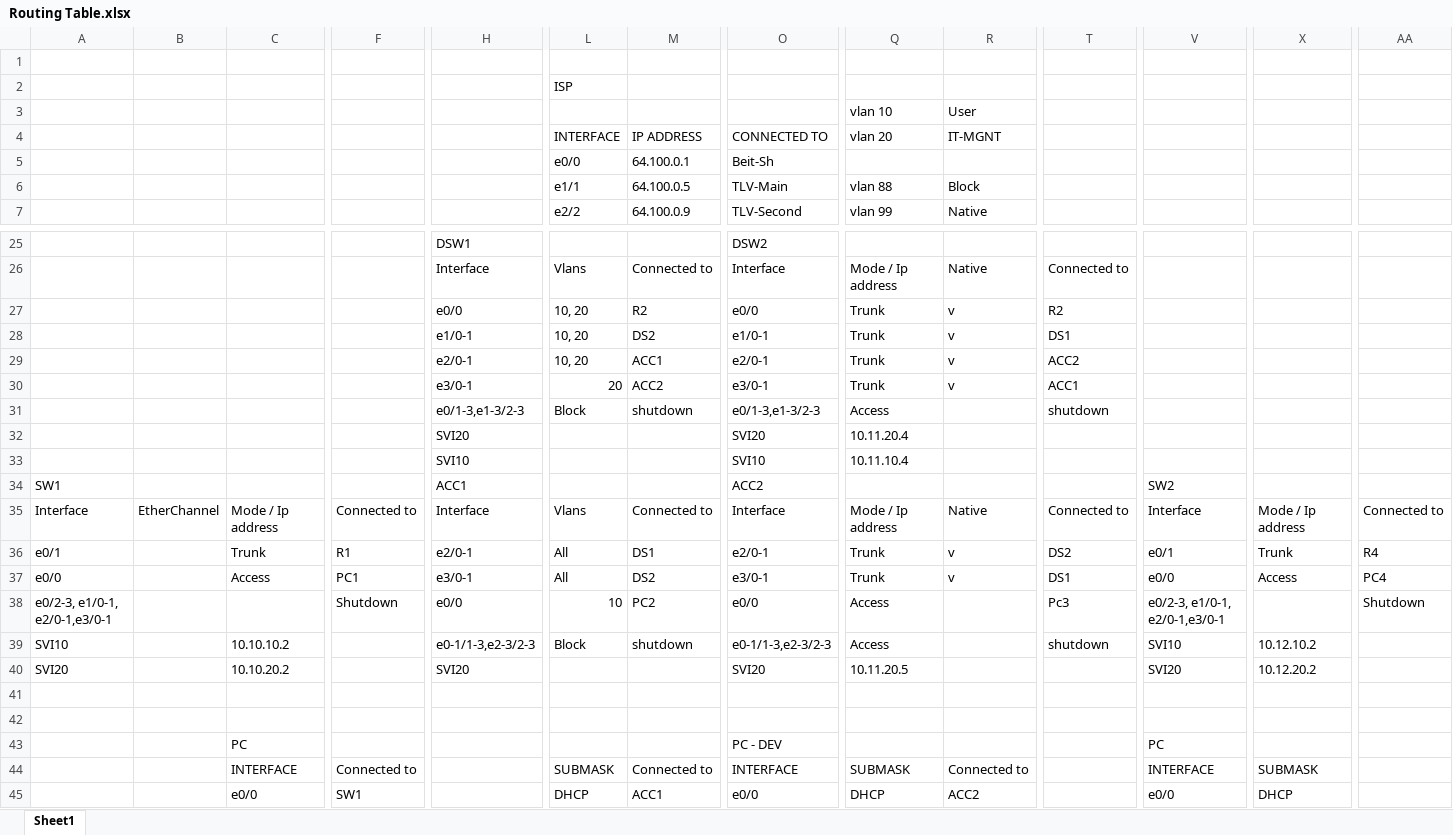
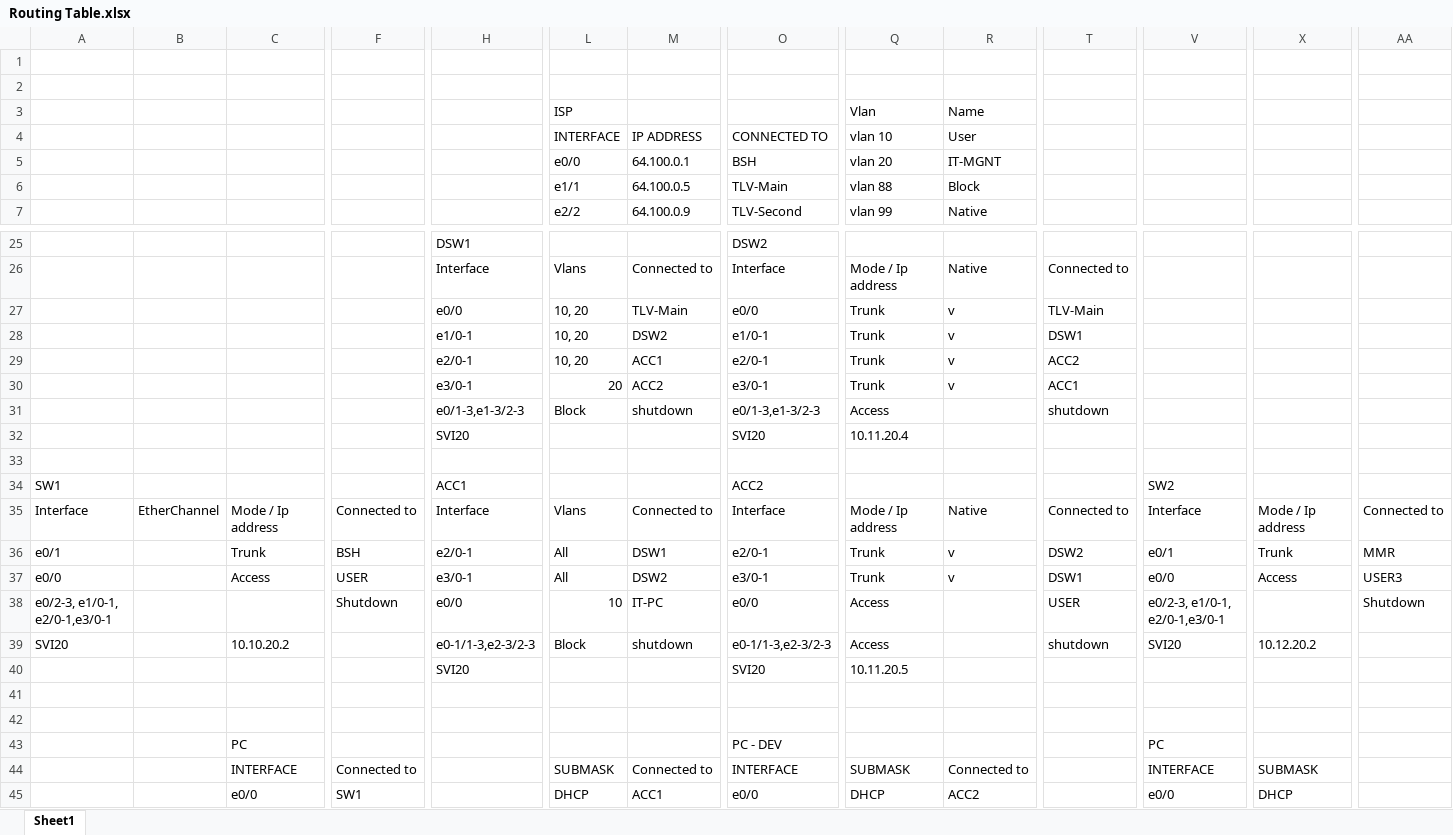
Before and after one commit to YairusCO/Network-Project, an Excel workbook: Routing Table.xlsx, sheet Sheet1, drawn as a sheet; only a part is shown, gaps mark what is left out; values as stored, in another font and other column widths than the file's, no cell formats; charts and pictures not drawn; removed rows and columns are numbered as before the commit, all else as after; rows hold the shown columns only; the diff covers the shown part only; the diff names each change by its address in the sheet, - before the commit and + after, or states it on an @@ line.

```diff
--- a/Routing Table.xlsx (sheet Sheet1)
+++ b/Routing Table.xlsx (sheet Sheet1)
-L2: ISP
+L2: (empty)
-row 3:  |  |  |  |  |  |  |  | vlan 10 | User
+row 3:  |  |  |  |  | ISP |  |  | Vlan | Name
-Q4: vlan 20
+Q4: vlan 10
-R4: IT-MGNT
+R4: User
-O5: Beit-Sh
+O5: BSH
-Q5: (empty)
+Q5: vlan 20
-R5: (empty)
+R5: IT-MGNT
-M27: R2
+M27: TLV-Main
-T27: R2
+T27: TLV-Main
-M28: DS2
+M28: DSW2
-T28: DS1
+T28: DSW1
-row 33:  |  |  |  | SVI10 |  |  | SVI10 | 10.11.10.4
+row 33: (empty)
-F36: R1
+F36: BSH
-M36: DS1
+M36: DSW1
-T36: DS2
+T36: DSW2
-AA36: R4
+AA36: MMR
-F37: PC1
+F37: USER
-M37: DS2
+M37: DSW2
-T37: DS1
+T37: DSW1
-AA37: PC4
+AA37: USER3
-M38: PC2
+M38: IT-PC
-T38: Pc3
+T38: USER
-A39: SVI10
+A39: SVI20
-C39: 10.10.10.2
+C39: 10.10.20.2
-V39: SVI10
+V39: SVI20
-X39: 10.12.10.2
+X39: 10.12.20.2
-A40: SVI20
+A40: (empty)
-C40: 10.10.20.2
+C40: (empty)
-V40: SVI20
+V40: (empty)
-X40: 10.12.20.2
+X40: (empty)
```
Also changed, not shown: 2 added rows, 2 removed rows and 27 edited cells elsewhere in this sheet, cell formats, 2 other files.
